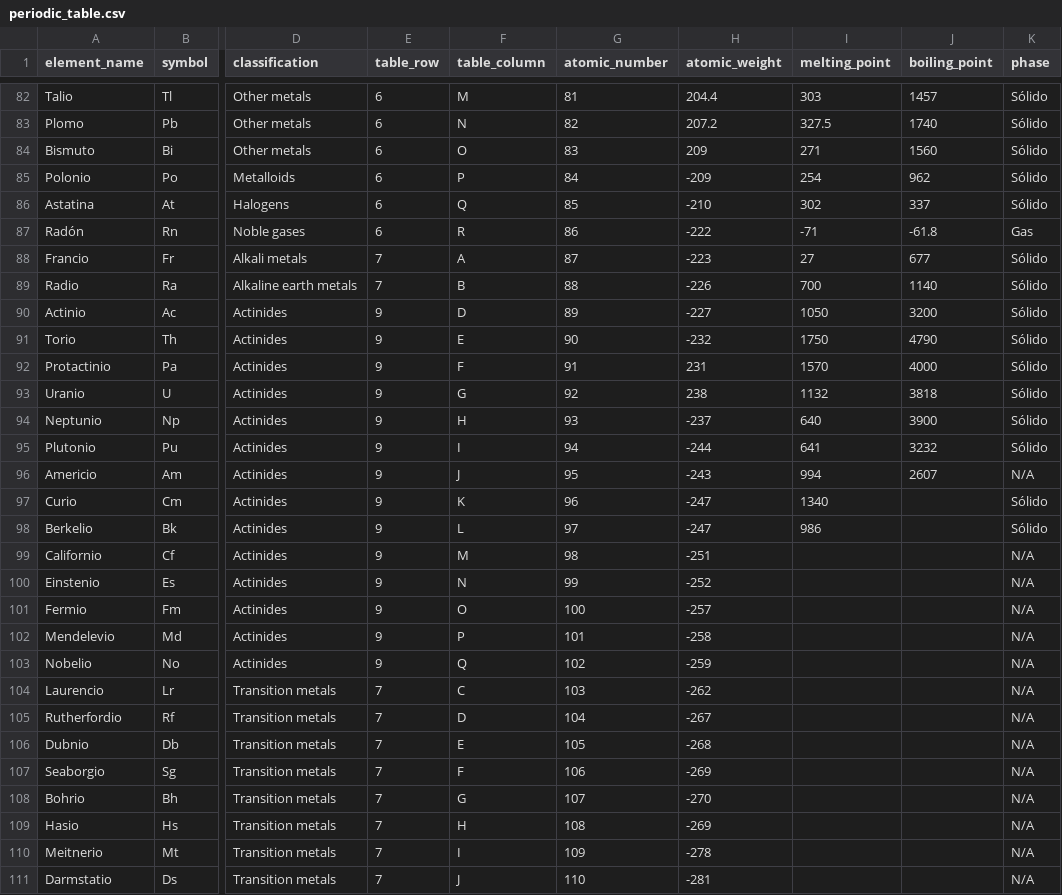
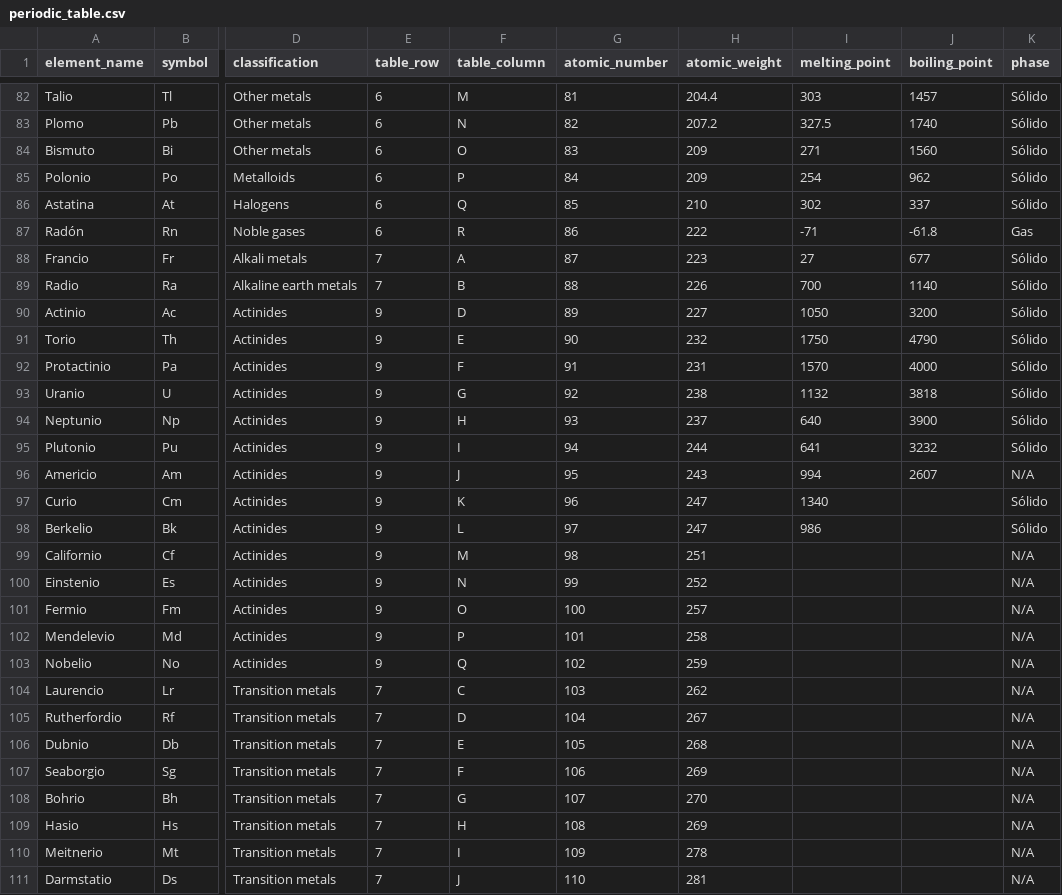
Before and after one commit to quimifyapp/client, a CSV file: assets/csv/periodic_table.csv, drawn as a sheet; only a part is shown, gaps mark what is left out; the diff covers the shown part only; the diff names each change by its address in the sheet, - before the commit and + after, or states it on an @@ line.

```diff
--- a/assets/csv/periodic_table.csv
+++ b/assets/csv/periodic_table.csv
-H85 (atomic_weight): -209
+H85 (atomic_weight): 209
-H86 (atomic_weight): -210
+H86 (atomic_weight): 210
-H87 (atomic_weight): -222
+H87 (atomic_weight): 222
-H88 (atomic_weight): -223
+H88 (atomic_weight): 223
-H89 (atomic_weight): -226
+H89 (atomic_weight): 226
-H90 (atomic_weight): -227
+H90 (atomic_weight): 227
-H91 (atomic_weight): -232
+H91 (atomic_weight): 232
-H94 (atomic_weight): -237
+H94 (atomic_weight): 237
-H95 (atomic_weight): -244
+H95 (atomic_weight): 244
-H96 (atomic_weight): -243
+H96 (atomic_weight): 243
-H97:H98 (atomic_weight): -247
+H97:H98 (atomic_weight): 247
-H99 (atomic_weight): -251
+H99 (atomic_weight): 251
-H100 (atomic_weight): -252
+H100 (atomic_weight): 252
-H101 (atomic_weight): -257
+H101 (atomic_weight): 257
-H102 (atomic_weight): -258
+H102 (atomic_weight): 258
-H103 (atomic_weight): -259
+H103 (atomic_weight): 259
-H104 (atomic_weight): -262
+H104 (atomic_weight): 262
-H105 (atomic_weight): -267
+H105 (atomic_weight): 267
-H106 (atomic_weight): -268
+H106 (atomic_weight): 268
-H107 (atomic_weight): -269
+H107 (atomic_weight): 269
-H108 (atomic_weight): -270
+H108 (atomic_weight): 270
-H109 (atomic_weight): -269
+H109 (atomic_weight): 269
-H110 (atomic_weight): -278
+H110 (atomic_weight): 278
-H111 (atomic_weight): -281
+H111 (atomic_weight): 281
```
Also changed, not shown: 10 edited cells elsewhere in this file, 2 other files.
